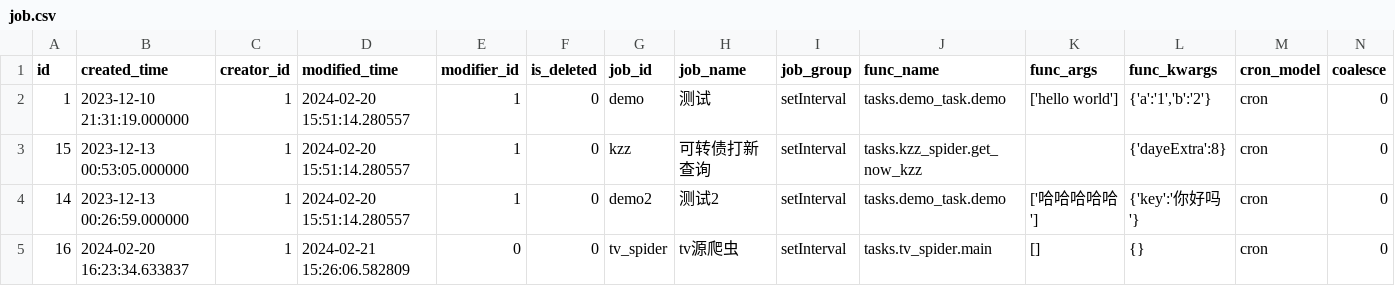
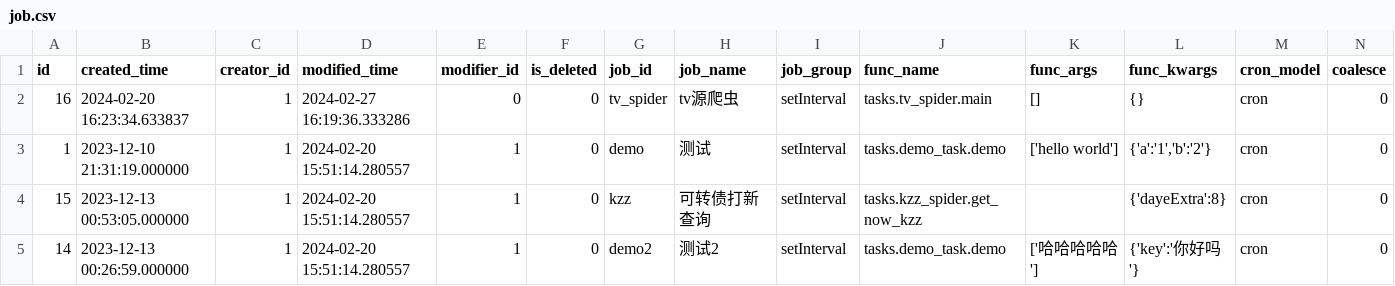
Before and after one commit to chiakiwang/hipy-server, a CSV file: app/db/init_data/job.csv, drawn as a sheet; only a part is shown; removed rows and columns are numbered as before the commit, all else as after; rows hold the shown columns only; the diff names each change by its address in the sheet, - before the commit and + after, or states it on an @@ line.

```diff
--- a/app/db/init_data/job.csv
+++ b/app/db/init_data/job.csv
+row 2: 16 | 2024-02-20 16:23:34.633837 | 1 | 2024-02-27 16:19:36.333286 | 0 | 0 | tv_spider | tv源爬虫 | setInterval | tasks.tv_spider.main | [] | {} | cron | 0
-row 5: 16 | 2024-02-20 16:23:34.633837 | 1 | 2024-02-21 15:26:06.582809 | 0 | 0 | tv_spider | tv源爬虫 | setInterval | tasks.tv_spider.main | [] | {} | cron | 0
```
Also changed, not shown: app/db/init_data/job_log.csv, app/db/init_data/login_infor.csv, 3 other files.
